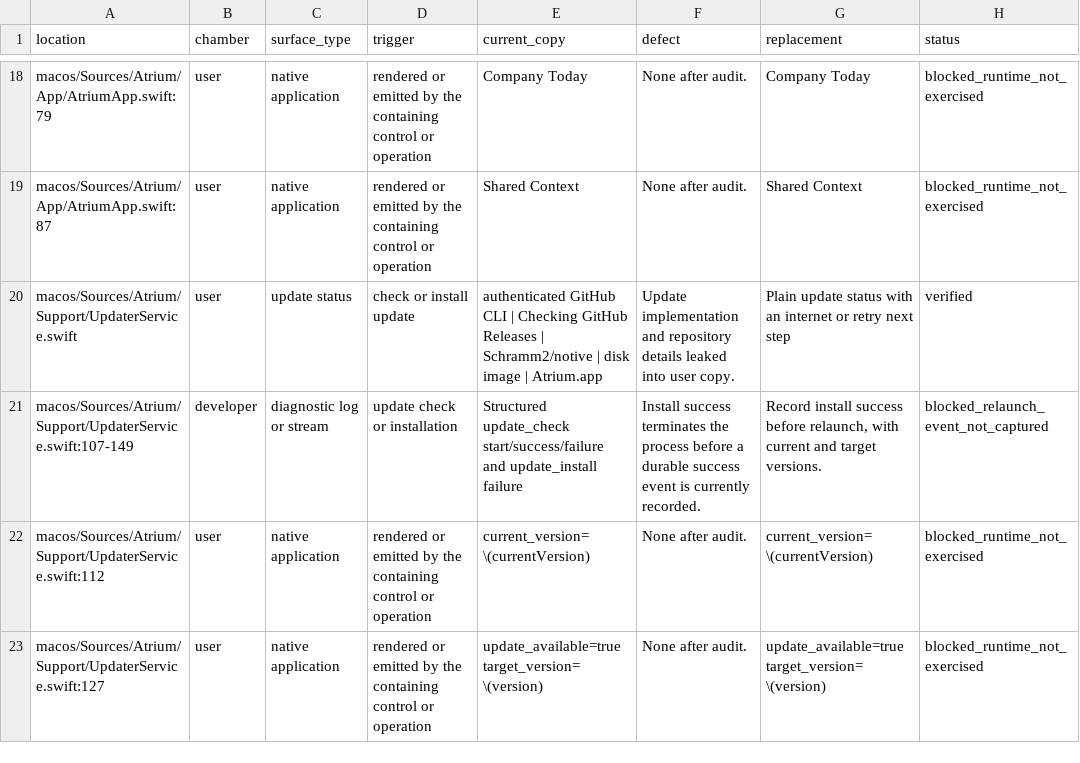
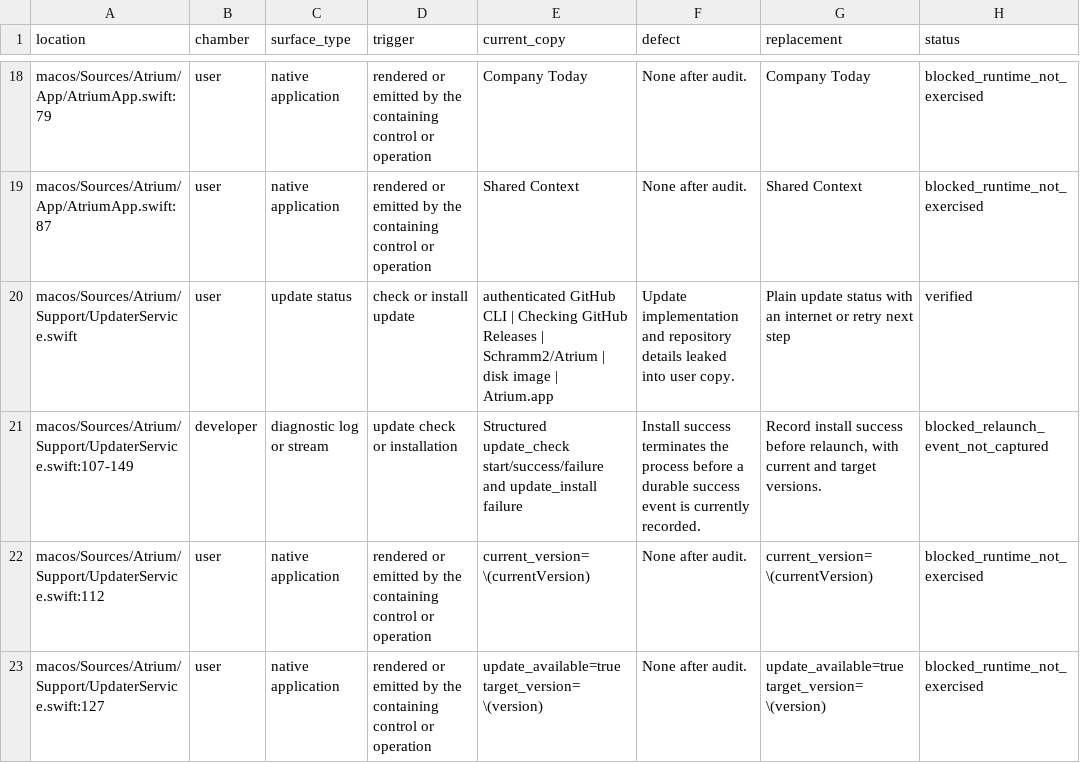
Before and after one commit to Schramm2/Atrium, a CSV file: communication-audit.csv, drawn as a sheet; only a part is shown, gaps mark what is left out; the diff names each change by its address in the sheet, - before the commit and + after, or states it on an @@ line.

Commit message:
refactor: use company themes and Atrium repository
Remove the retired Atrium theme and its AuthKit-derived assets, make Ubundi the default, and point release updates at Schramm2/Atrium.

Verified: swift test -Xswiftc -warnings-as-errors; ./script/build_and_run.sh --package

```diff
--- a/communication-audit.csv
+++ b/communication-audit.csv
-E20 (current_copy): …Releases | Schramm2/notive | disk…
+E20 (current_copy): …Releases | Schramm2/Atrium | disk…
```
Also changed, not shown: 27 other files.
